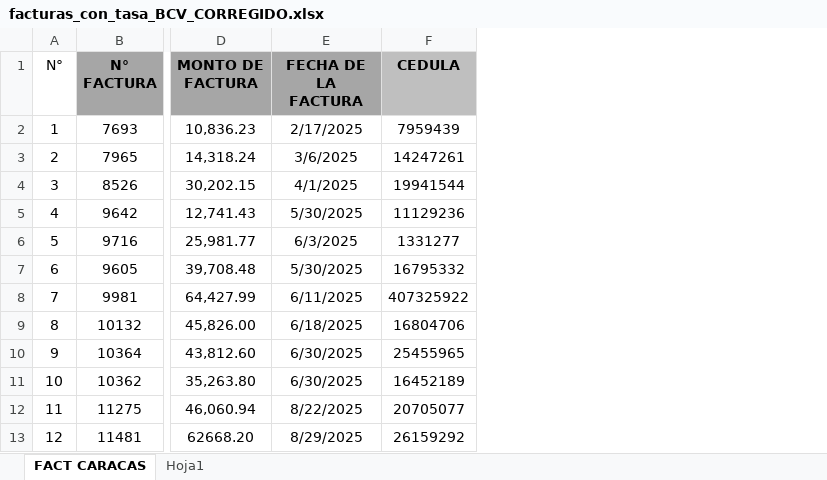
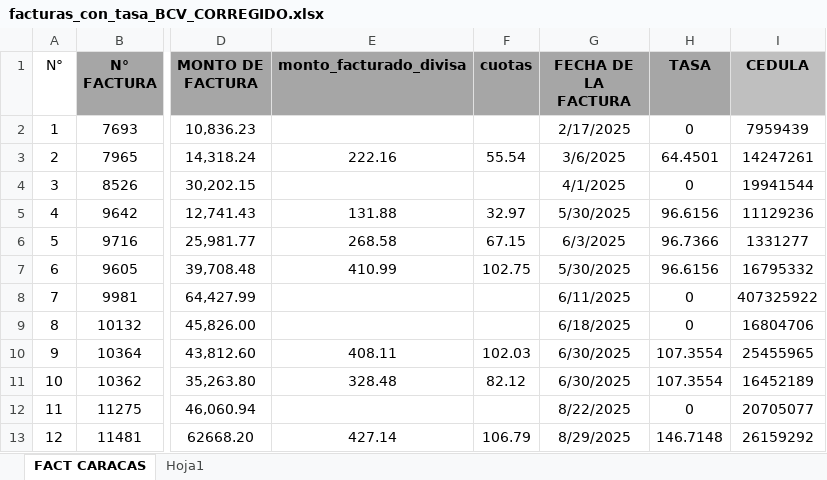
Before and after one commit to jackal-ia/creditos, an Excel workbook: facturas/facturas_con_tasa_BCV_CORREGIDO.xlsx, sheet FACT CARACAS, drawn as a sheet; only a part is shown, gaps mark what is left out; values as stored, in another font and other column widths than the file's, no borders; conditional formats not drawn; the diff names each change by its address in the sheet, - before the commit and + after, or states it on an @@ line.

```diff
--- a/facturas/facturas_con_tasa_BCV_CORREGIDO.xlsx (sheet FACT CARACAS)
+++ b/facturas/facturas_con_tasa_BCV_CORREGIDO.xlsx (sheet FACT CARACAS)
+column E (monto_facturado_divisa), rows 3-13: 222.16 |  | 131.88 | 268.58 | 410.99 |  |  | 408.11 | 328.48 |  | 427.14
+column F (cuotas), rows 3-13: 55.54 |  | 32.97 | 67.15 | 102.75 |  |  | 102.03 | 82.12 |  | 106.79
+column H (TASA), rows 2-13: 0 | 64.4501 | 0 | 96.6156 | 96.7366 | 96.6156 | 0 | 0 | 107.3554 | 107.3554 | 0 | 146.7148
```
Also changed, not shown: formulas that keep their value, 10 other files.
